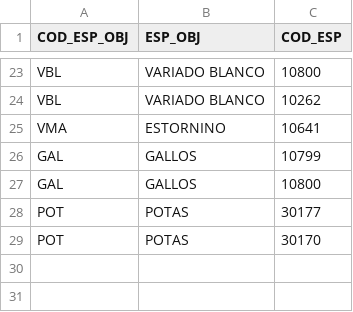
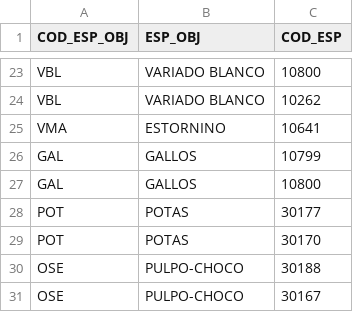
Before and after one commit to Eucrow/oab_post_dump, a CSV file: especies_objetivo_OAB.csv, drawn as a sheet; only a part is shown, gaps mark what is left out.

Commit message:
Minor changes and update datasets.

```diff
--- a/especies_objetivo_OAB.csv
+++ b/especies_objetivo_OAB.csv
@@ -29 +29,3 @@ POT;POTAS;30177
 POT;POTAS;30170
+OSE;PULPO-CHOCO;30188
+OSE;PULPO-CHOCO;30167
```
Also changed, not shown: metier_ieo_especie_objetivo_OAB.csv, 3 other files.
